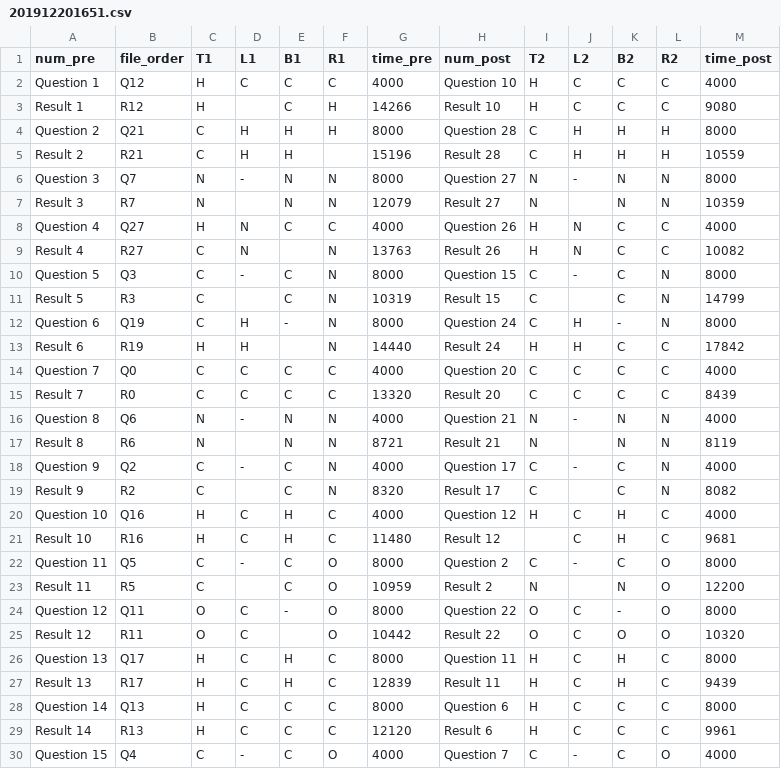
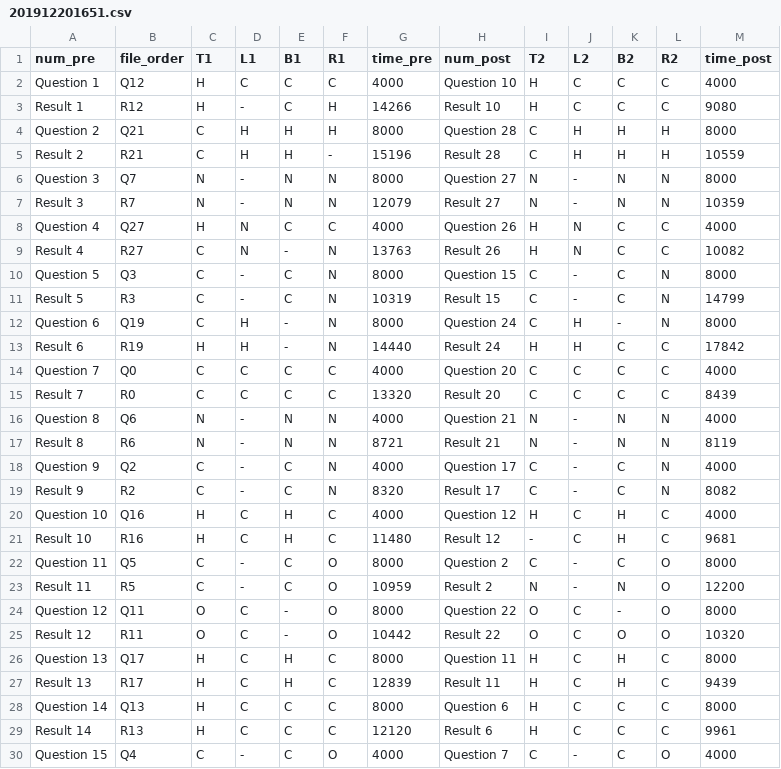
Before and after one commit to swell07/Amino-pd-sonification, a CSV file: UI_ForTest_beta/201912201651.csv, drawn as a sheet; only a part is shown; the diff covers the shown part only.

```diff
--- a/UI_ForTest_beta/201912201651.csv
+++ b/UI_ForTest_beta/201912201651.csv
@@ -2,13 +2,13 @@ num_pre,file_order,T1,L1,B1,R1,time_pre,num_post,T2,L2,B2,R2,time_post
 Question 1,Q12,H,C,C,C,4000,Question 10,H,C,C,C,4000
-Result 1,R12,H,,C,H,14266,Result 10,H,C,C,C,9080
+Result 1,R12,H,-,C,H,14266,Result 10,H,C,C,C,9080
 Question 2,Q21,C,H,H,H,8000,Question 28,C,H,H,H,8000
-Result 2,R21,C,H,H,,15196,Result 28,C,H,H,H,10559
+Result 2,R21,C,H,H,-,15196,Result 28,C,H,H,H,10559
 Question 3,Q7,N,-,N,N,8000,Question 27,N,-,N,N,8000
-Result 3,R7,N,,N,N,12079,Result 27,N,,N,N,10359
+Result 3,R7,N,-,N,N,12079,Result 27,N,-,N,N,10359
 Question 4,Q27,H,N,C,C,4000,Question 26,H,N,C,C,4000
-Result 4,R27,C,N,,N,13763,Result 26,H,N,C,C,10082
+Result 4,R27,C,N,-,N,13763,Result 26,H,N,C,C,10082
 Question 5,Q3,C,-,C,N,8000,Question 15,C,-,C,N,8000
-Result 5,R3,C,,C,N,10319,Result 15,C,,C,N,14799
+Result 5,R3,C,-,C,N,10319,Result 15,C,-,C,N,14799
 Question 6,Q19,C,H,-,N,8000,Question 24,C,H,-,N,8000
-Result 6,R19,H,H,,N,14440,Result 24,H,H,C,C,17842
+Result 6,R19,H,H,-,N,14440,Result 24,H,H,C,C,17842
 Question 7,Q0,C,C,C,C,4000,Question 20,C,C,C,C,4000
@@ -16,11 +16,11 @@ Result 7,R0,C,C,C,C,13320,Result 20,C,C,C,C,8439
 Question 8,Q6,N,-,N,N,4000,Question 21,N,-,N,N,4000
-Result 8,R6,N,,N,N,8721,Result 21,N,,N,N,8119
+Result 8,R6,N,-,N,N,8721,Result 21,N,-,N,N,8119
 Question 9,Q2,C,-,C,N,4000,Question 17,C,-,C,N,4000
-Result 9,R2,C,,C,N,8320,Result 17,C,,C,N,8082
+Result 9,R2,C,-,C,N,8320,Result 17,C,-,C,N,8082
 Question 10,Q16,H,C,H,C,4000,Question 12,H,C,H,C,4000
-Result 10,R16,H,C,H,C,11480,Result 12,,C,H,C,9681
+Result 10,R16,H,C,H,C,11480,Result 12,-,C,H,C,9681
 Question 11,Q5,C,-,C,O,8000,Question 2,C,-,C,O,8000
-Result 11,R5,C,,C,O,10959,Result 2,N,,N,O,12200
+Result 11,R5,C,-,C,O,10959,Result 2,N,-,N,O,12200
 Question 12,Q11,O,C,-,O,8000,Question 22,O,C,-,O,8000
-Result 12,R11,O,C,,O,10442,Result 22,O,C,O,O,10320
+Result 12,R11,O,C,-,O,10442,Result 22,O,C,O,O,10320
 Question 13,Q17,H,C,H,C,8000,Question 11,H,C,H,C,8000
```
Also changed, not shown: 11 edited cells elsewhere in this file, UI_ForTest_beta/201912201327.csv, UI_ForTest_beta/2020191323.csv, 20 other files.
